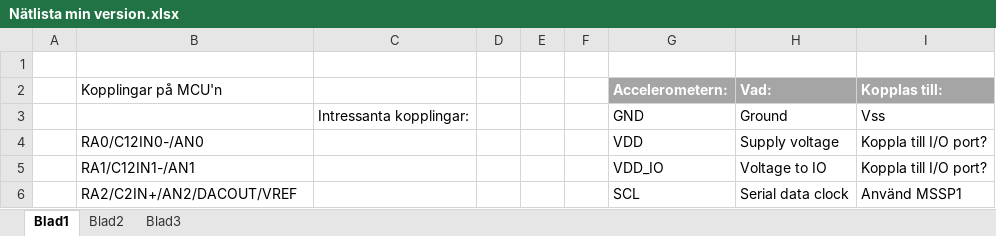
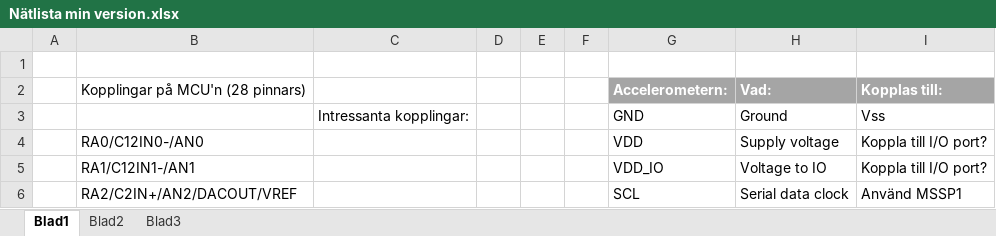
Before and after one commit to Jurriz/VHF-Unit, an Excel workbook: Övrigt/Nätlista min version.xlsx, sheet Blad1, drawn as a sheet; only a part is shown; values as stored, in another font and other column widths than the file's, no borders; the diff names each change by its address in the sheet, - before the commit and + after, or states it on an @@ line.

```diff
--- a/Övrigt/Nätlista min version.xlsx (sheet Blad1)
+++ b/Övrigt/Nätlista min version.xlsx (sheet Blad1)
-B2: Kopplingar på MCU'n
+B2: Kopplingar på MCU'n (28 pinnars)
```
Also changed, not shown: Övrigt/Tidsplanering.xlsx, 13 other files.
